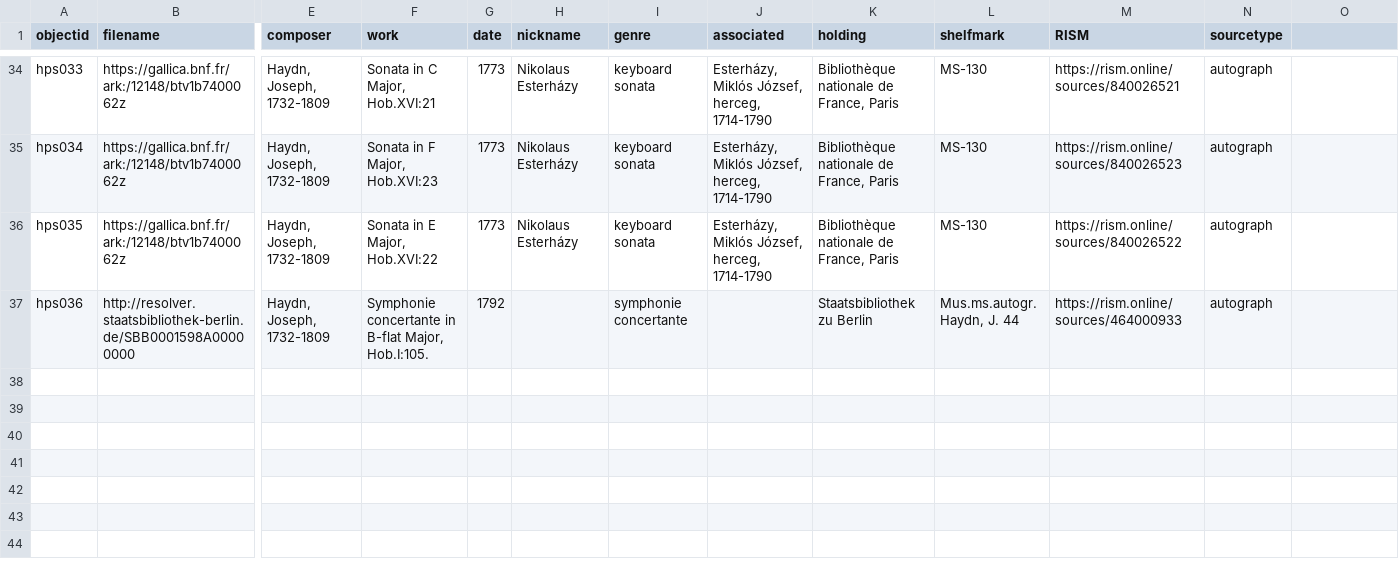
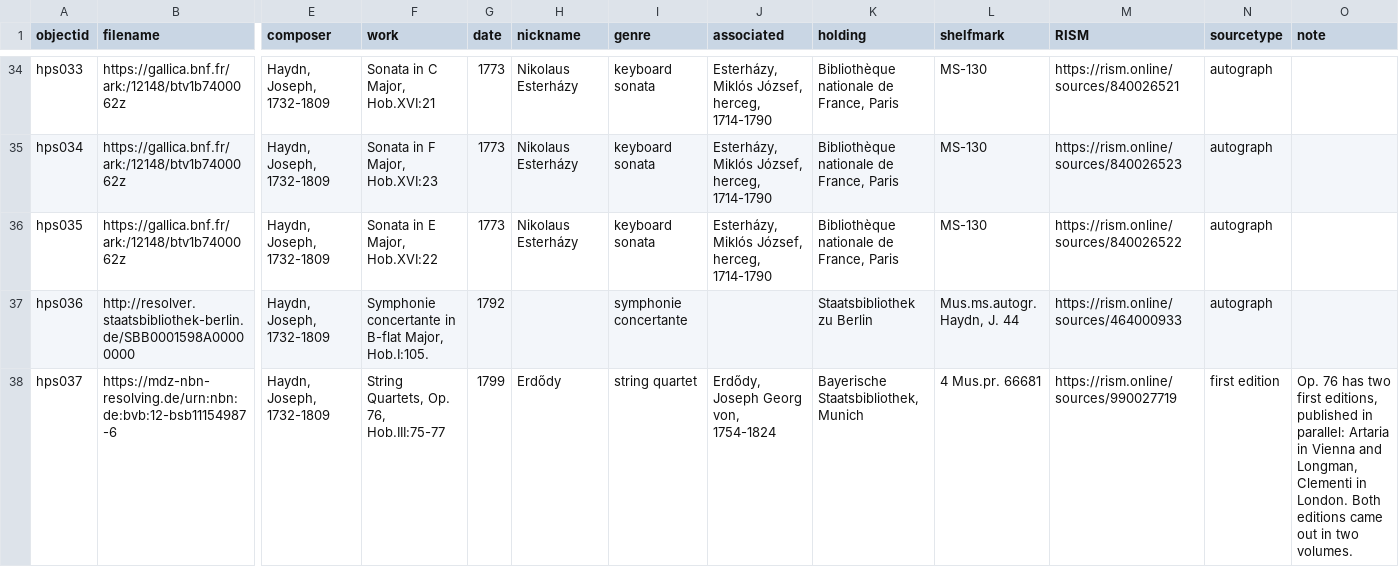
Before and after one commit to pweekley/haydnscores, a CSV file: _data/haydndigitalscores.csv, drawn as a sheet; only a part is shown, gaps mark what is left out; rows hold the shown columns only; the diff names each change by its address in the sheet, - before the commit and + after, or states it on an @@ line.

Commit message:
Add files via upload

```diff
--- a/_data/haydndigitalscores.csv
+++ b/_data/haydndigitalscores.csv
-O1: (empty)
+O1: note
+row 38: hps037 | https://mdz-nbn-resolving.de/urn:nbn:de:bvb:12-bsb11154987-6 | Haydn, Joseph, 1732-1809 | String Quartets, Op. 76, Hob.III:75-77 | 1799 | Erdődy | string quartet | Erdődy, Joseph Georg von, 1754-1824 | Bayerische Staatsbibliothek, Munich | 4 Mus.pr. 66681 | https://rism.online/sources/990027719 | first edition | Op. 76 has two first editions, published in parallel: Artaria in Vienna and Longman, Clementi in London. Both editions came out in two volumes.
```
